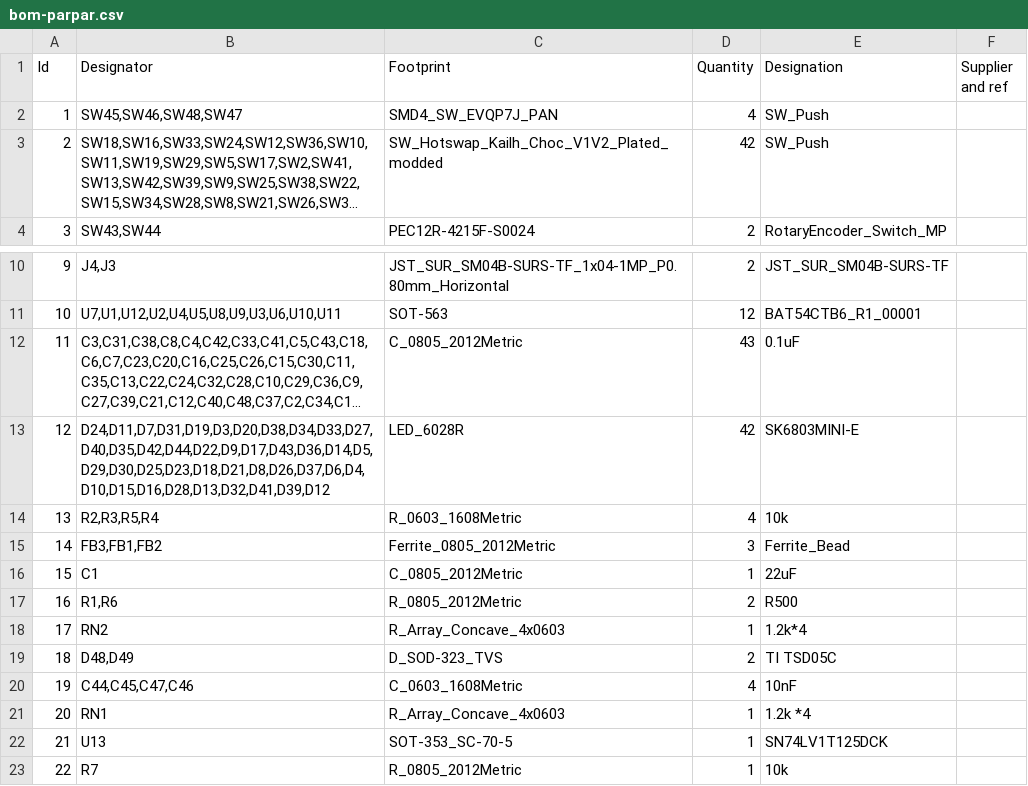
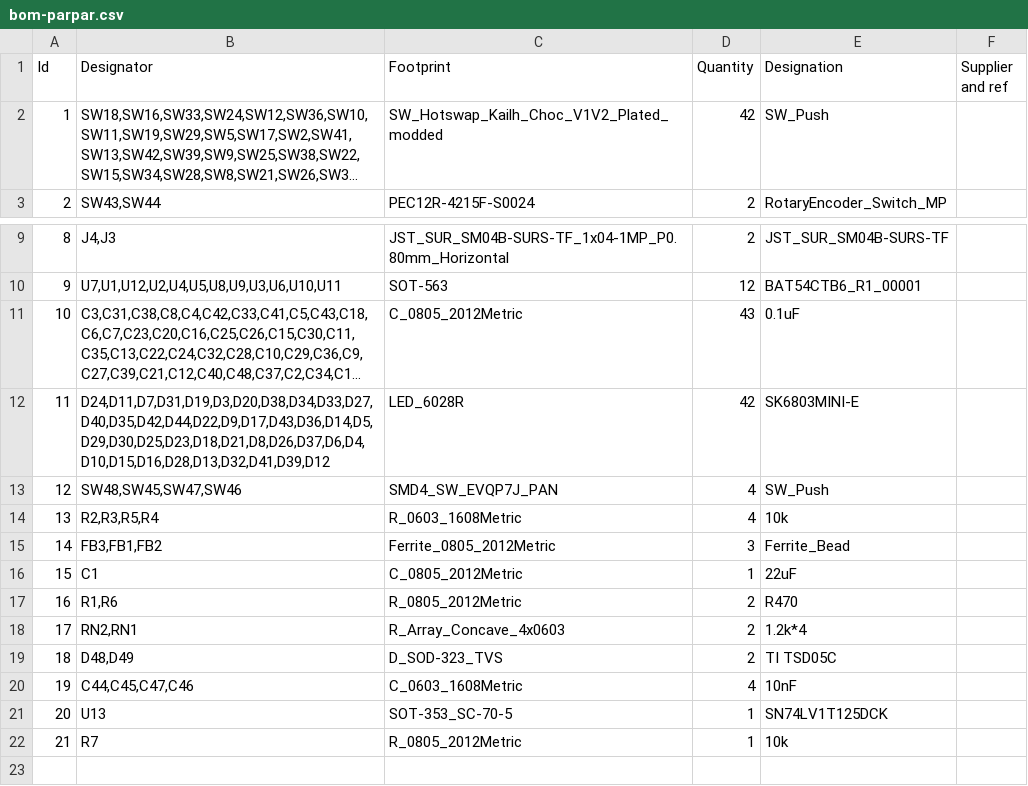
Before and after one commit to coquette-keyboard/pcb-parpar, a CSV file: bom-parpar.csv, drawn as a sheet; only a part is shown, gaps mark what is left out; long unchanged cells end in …; removed rows and columns are numbered as before the commit, all else as after; the diff names each change by its address in the sheet, - before the commit and + after, or states it on an @@ line.

Commit message:
another resistor value to a real-world existing part

```diff
--- a/bom-parpar.csv
+++ b/bom-parpar.csv
-row 2: 1 | SW45,SW46,SW48,SW47 | SMD4_SW_EVQP7J_PAN | 4 | SW_Push
@@ column A (Id) renumbered from row 2 down @@
+row 13: 12 | SW48,SW45,SW47,SW46 | SMD4_SW_EVQP7J_PAN | 4 | SW_Push
-E17 (Designation): R500
+E17 (Designation): R470
-B18 (Designator): RN2
+B18 (Designator): RN2,RN1
-D18 (Quantity): 1
+D18 (Quantity): 2
-row 21: 20 | RN1 | R_Array_Concave_4x0603 | 1 | 1.2k *4
```
Also changed, not shown: 17 other files.
